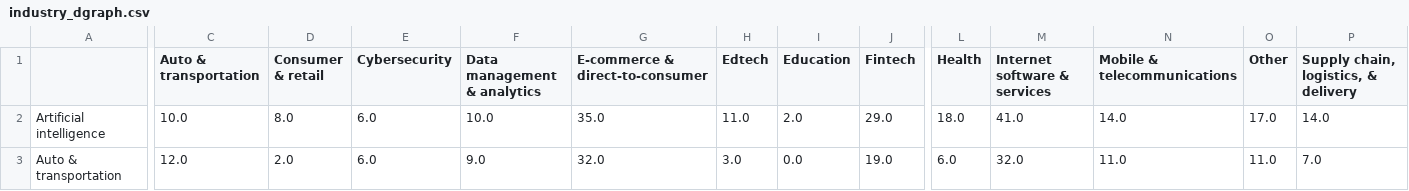
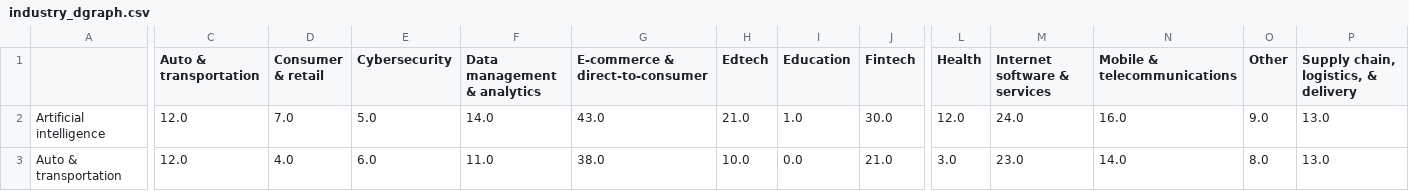
Before and after one commit to takato86/unicorn, a CSV file: out/adjacency/industry_dgraph.csv, drawn as a sheet; only a part is shown, gaps mark what is left out; the diff covers the shown part only; the diff names each change by its address in the sheet, - before the commit and + after, or states it on an @@ line.

```diff
--- a/out/adjacency/industry_dgraph.csv
+++ b/out/adjacency/industry_dgraph.csv
-C2 (Auto & transportation): 10.0
+C2 (Auto & transportation): 12.0
-D2 (Consumer & retail): 8.0
+D2 (Consumer & retail): 7.0
-E2 (Cybersecurity): 6.0
+E2 (Cybersecurity): 5.0
-F2 (Data management & analytics): 10.0
+F2 (Data management & analytics): 14.0
-G2 (E-commerce & direct-to-consumer): 35.0
+G2 (E-commerce & direct-to-consumer): 43.0
-H2 (Edtech): 11.0
+H2 (Edtech): 21.0
-I2 (Education): 2.0
+I2 (Education): 1.0
-J2 (Fintech): 29.0
+J2 (Fintech): 30.0
-L2 (Health): 18.0
+L2 (Health): 12.0
-M2 (Internet software & services): 41.0
+M2 (Internet software & services): 24.0
-N2 (Mobile & telecommunications): 14.0
+N2 (Mobile & telecommunications): 16.0
-O2 (Other): 17.0
+O2 (Other): 9.0
-P2: 14.0
+P2: 13.0
-D3 (Consumer & retail): 2.0
+D3 (Consumer & retail): 4.0
-F3 (Data management & analytics): 9.0
+F3 (Data management & analytics): 11.0
-G3 (E-commerce & direct-to-consumer): 32.0
+G3 (E-commerce & direct-to-consumer): 38.0
-H3 (Edtech): 3.0
+H3 (Edtech): 10.0
-J3 (Fintech): 19.0
+J3 (Fintech): 21.0
-L3 (Health): 6.0
+L3 (Health): 3.0
-M3 (Internet software & services): 32.0
+M3 (Internet software & services): 23.0
-N3 (Mobile & telecommunications): 11.0
+N3 (Mobile & telecommunications): 14.0
-O3 (Other): 11.0
+O3 (Other): 8.0
-P3: 7.0
+P3: 13.0
```
Also changed, not shown: 173 edited cells elsewhere in this file, out/adjacency/industry_graph.csv, out/features/directed_investor_centrality.csv, 28 other files.
